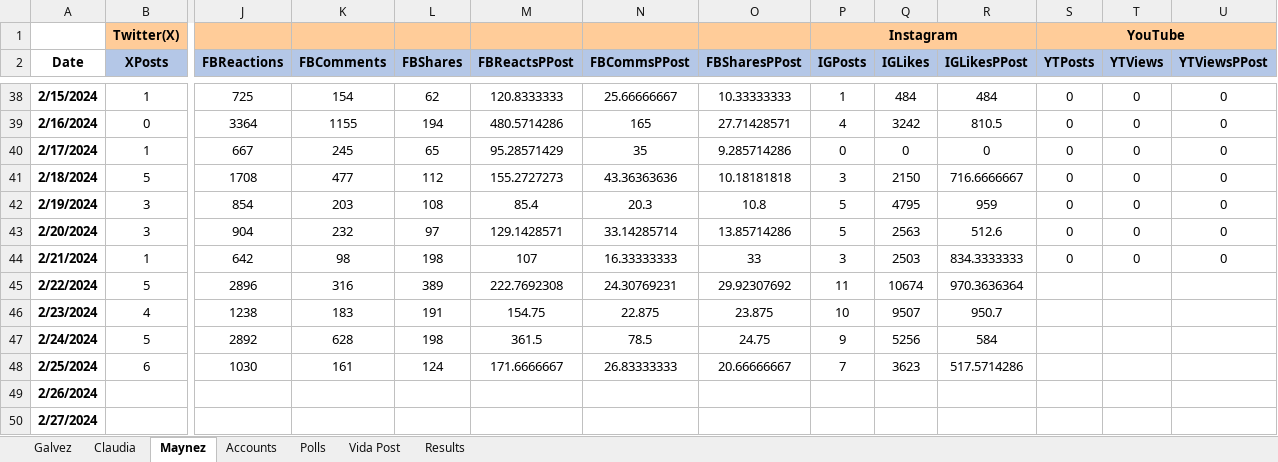
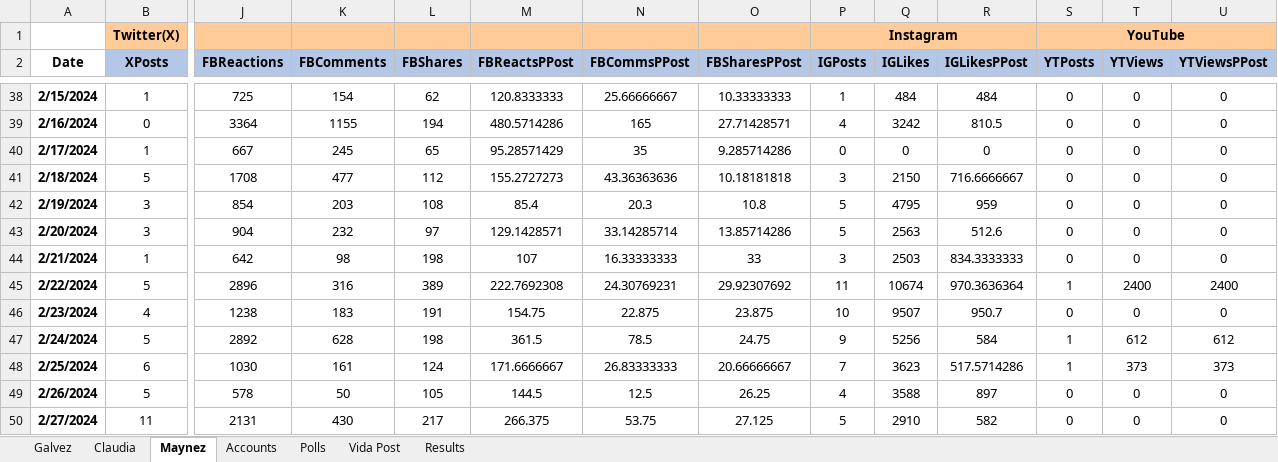
Before and after one commit to gootxyz/election-predictor, an Excel workbook: New_DB.xlsx, sheet Maynez, drawn as a sheet; only a part is shown, gaps mark what is left out; values as stored, in another font and other column widths than the file's, no borders; removed rows and columns are numbered as before the commit, all else as after; rows hold the shown columns only; the diff names each change by its address in the sheet, - before the commit and + after, or states it on an @@ line.

```diff
--- a/New_DB.xlsx (sheet Maynez)
+++ b/New_DB.xlsx (sheet Maynez)
-S45 (YTPosts): (empty)
+S45 (YTPosts): 1
-T45 (YTViews): (empty)
+T45 (YTViews): 2400
-U45 (YTViewsPPost): (empty)
+U45 (YTViewsPPost): 2400
-S46 (YTPosts): (empty)
+S46 (YTPosts): 0
-T46 (YTViews): (empty)
+T46 (YTViews): 0
-U46 (YTViewsPPost): (empty)
+U46 (YTViewsPPost): 0
-S47:S48 (YTPosts): (empty)
+S47:S48 (YTPosts): 1
-T47 (YTViews): (empty)
+T47 (YTViews): 612
-U47 (YTViewsPPost): (empty)
+U47 (YTViewsPPost): 612
-T48 (YTViews): (empty)
+T48 (YTViews): 373
-U48 (YTViewsPPost): (empty)
+U48 (YTViewsPPost): 373
-row 49: 2/26/2024
-row 50: 2/27/2024
+row 49: 2/26/2024 | 5 | 578 | 50 | 105 | 144.5 | 12.5 | 26.25 | 4 | 3588 | 897 | 0 | 0 | 0
+row 50: 2/27/2024 | 11 | 2131 | 430 | 217 | 266.375 | 53.75 | 27.125 | 5 | 2910 | 582 | 0 | 0 | 0
```
Also changed, not shown: sheet Claudia, sheet Galvez, 2 other files.
